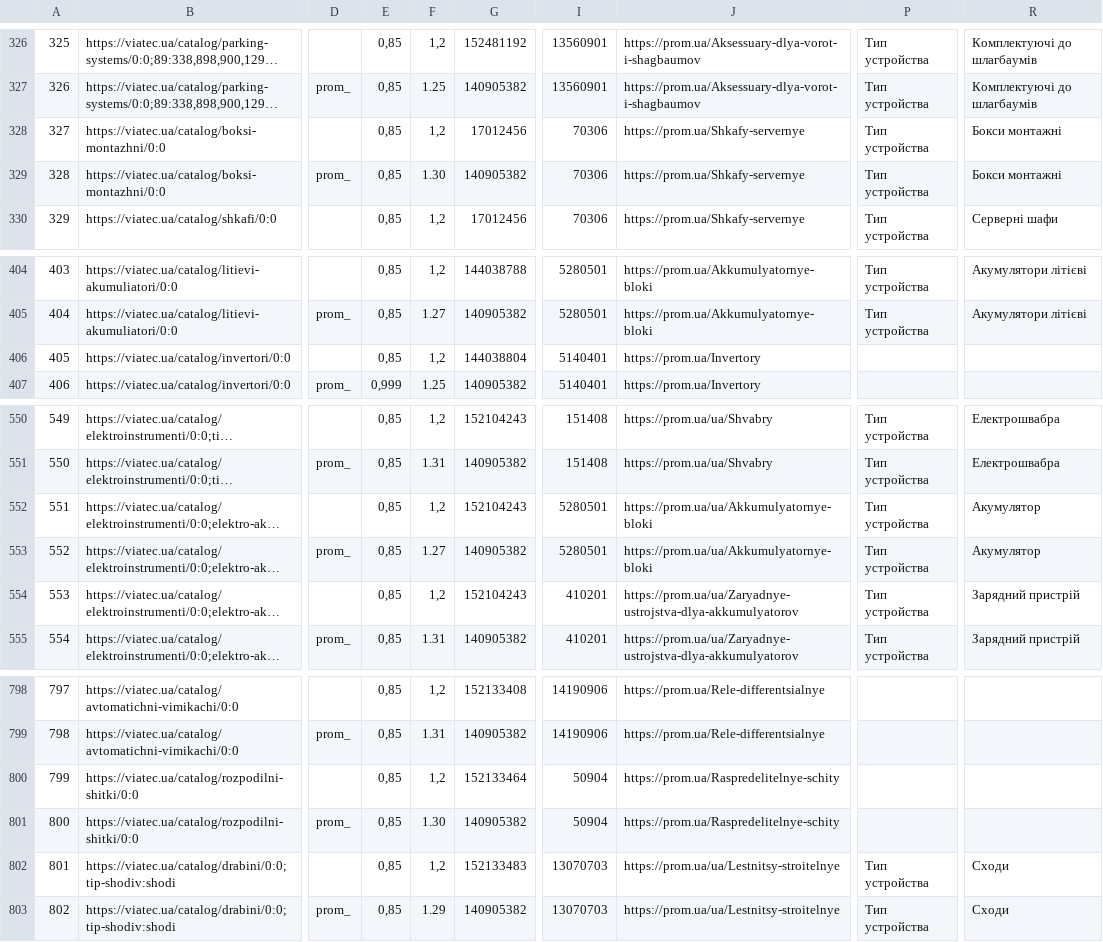
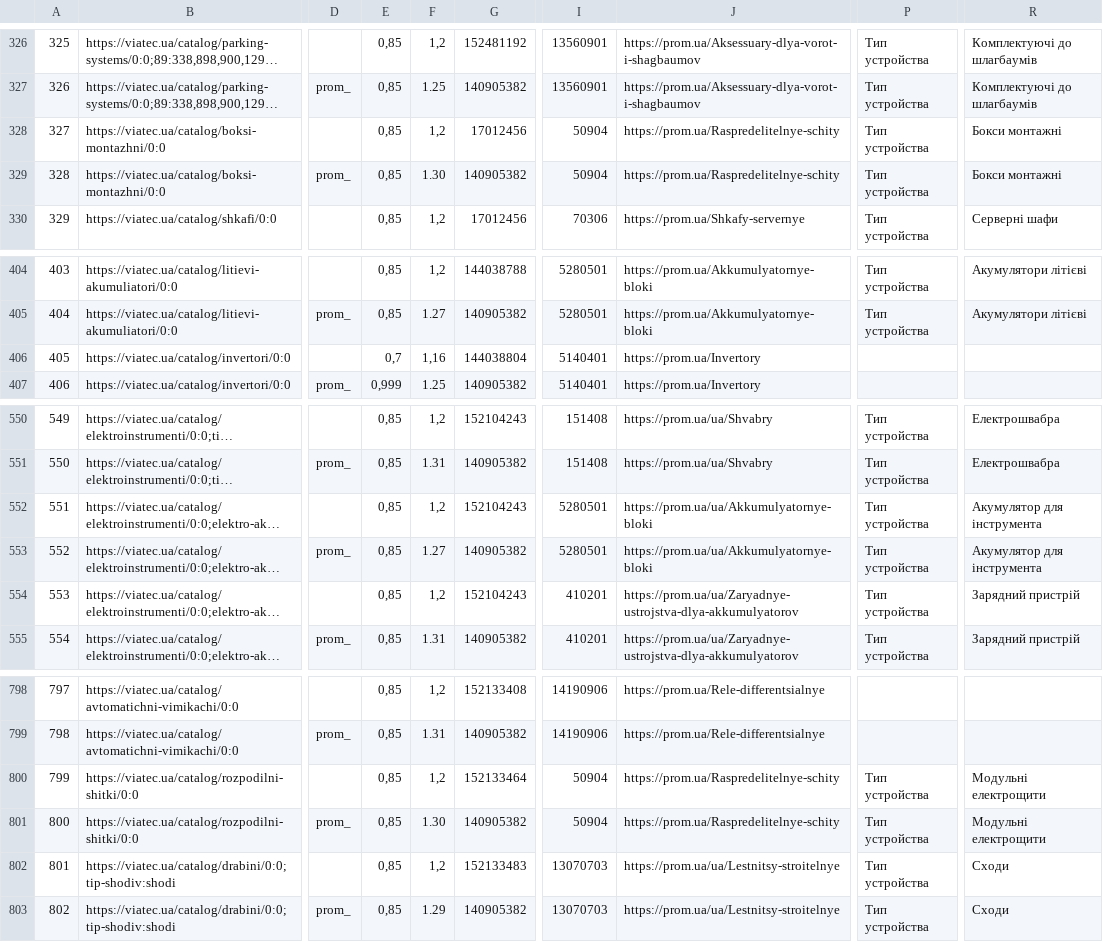
Before and after one commit to oniks98/price-feed-pipeline, a CSV file: data/viatec/viatec_category.csv, drawn as a sheet; only a part is shown, gaps mark what is left out; long unchanged cells end in …; the diff names each change by its address in the sheet, - before the commit and + after, or states it on an @@ line.

```diff
--- a/data/viatec/viatec_category.csv
+++ b/data/viatec/viatec_category.csv
-I328:I329: 70306
+I328:I329: 50904
-J328:J329: https://prom.ua/Shkafy-servernye
+J328:J329: https://prom.ua/Raspredelitelnye-schity
-E406: 0,85
+E406: 0,7
-F406: 1,2
+F406: 1,16
-R552:R553: Акумулятор
+R552:R553: Акумулятор для інструмента
-P800:P801: (empty)
+P800:P801: Тип устройства
-R800:R801: (empty)
+R800:R801: Модульні електрощити
```
Also changed, not shown: data/viatec/viatec_keywords.csv, 3 other files.
